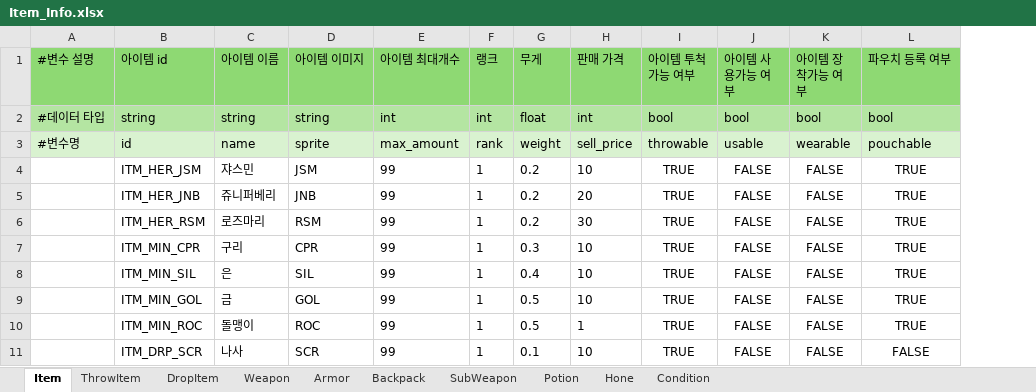
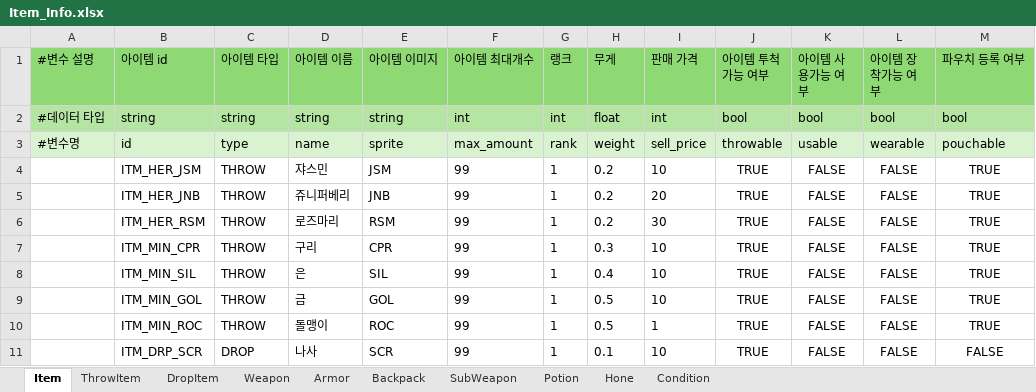
Before and after one commit to catsnakedog/DungeonRPGDataFile, an Excel workbook: Item_Info.xlsx, sheet Item, drawn as a sheet; only a part is shown; values as stored, in another font and other column widths than the file's, no borders; the diff names each change by its address in the sheet, - before the commit and + after, or states it on an @@ line.

Commit message:
아이템 타입 추가

```diff
--- a/Item_Info.xlsx (sheet Item)
+++ b/Item_Info.xlsx (sheet Item)
+column C (아이템 타입), rows 2-11: string | type | THROW | THROW | THROW | THROW | THROW | THROW | THROW | DROP
```
